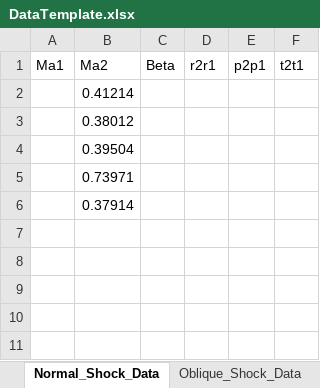
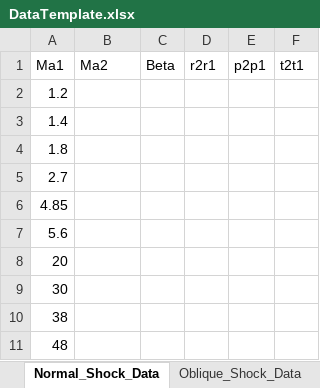
Before and after one commit to Sirius0v0/Aerodynamics-Parameter-Quarter-System, an Excel workbook: DataTemplate/DataTemplate.xlsx, sheet Normal_Shock_Data, drawn as a sheet; values as stored, in another font and other column widths than the file's, no borders; removed rows and columns are numbered as before the commit, all else as after; the diff names each change by its address in the sheet, - before the commit and + after, or states it on an @@ line.

```diff
--- a/DataTemplate/DataTemplate.xlsx (sheet Normal_Shock_Data)
+++ b/DataTemplate/DataTemplate.xlsx (sheet Normal_Shock_Data)
-row 2:  | 0.41214
-row 3:  | 0.38012
-row 4:  | 0.39504
-row 5:  | 0.73971
-row 6:  | 0.37914
+row 2: 1.2
+row 3: 1.4
+row 4: 1.8
+row 5: 2.7
+row 6: 4.85
+row 7: 5.6
+row 8: 20
+row 9: 30
+row 10: 38
+row 11: 48
```
Also changed, not shown: sheet Oblique_Shock_Data, 18 other files.
